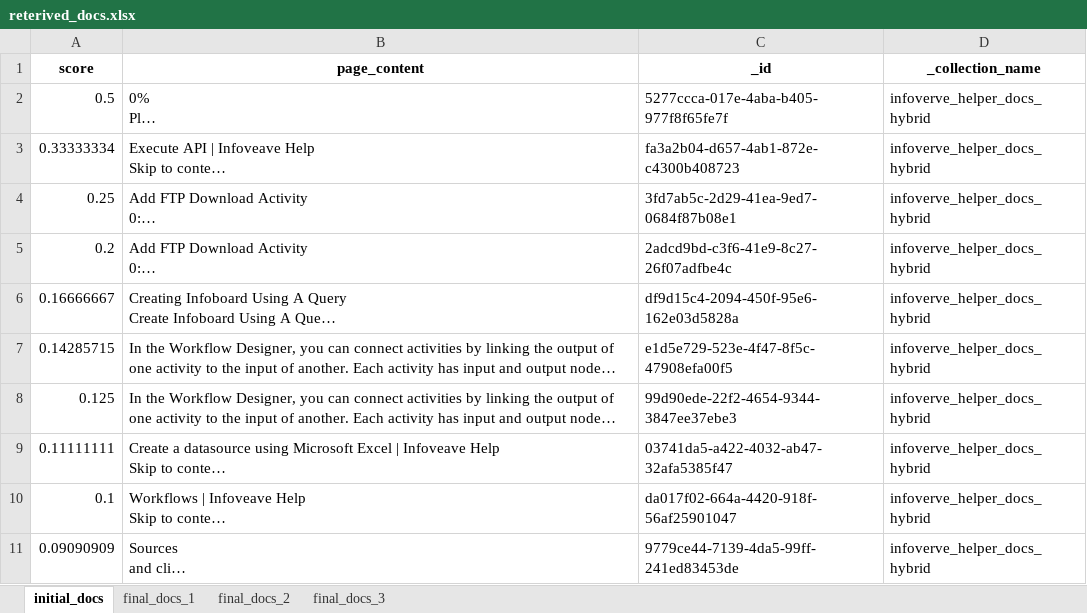
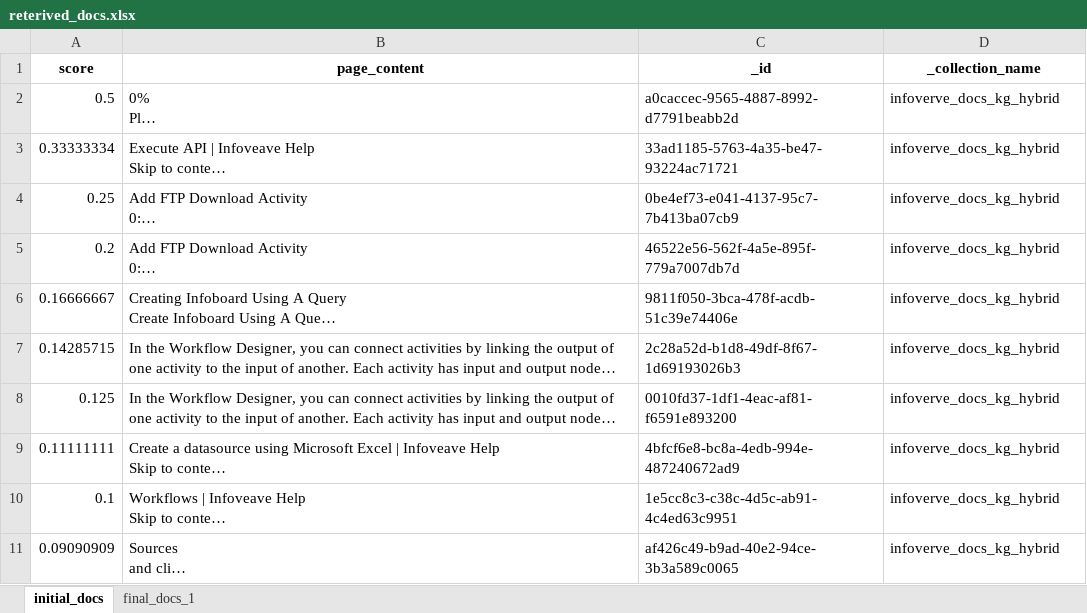
Before and after one commit to Gautam57/Infoverve-Helper, an Excel workbook: data/results/reterived_docs.xlsx, sheet initial_docs, drawn as a sheet; long unchanged cells end in …; values as stored, in another font and other column widths than the file's, no borders; the diff names each change by its address in the sheet, - before the commit and + after, or states it on an @@ line.

```diff
--- a/data/results/reterived_docs.xlsx (sheet initial_docs)
+++ b/data/results/reterived_docs.xlsx (sheet initial_docs)
-sheet tab: final_docs_2
-sheet tab: final_docs_3
-C2 (_id): 5277ccca-017e-4aba-b405-977f8f65fe7f
+C2 (_id): a0caccec-9565-4887-8992-d7791beabb2d
-D2:D11 (_collection_name): infoverve_helper_docs_hybrid
+D2:D11 (_collection_name): infoverve_docs_kg_hybrid
-C3 (_id): fa3a2b04-d657-4ab1-872e-c4300b408723
+C3 (_id): 33ad1185-5763-4a35-be47-93224ac71721
-C4 (_id): 3fd7ab5c-2d29-41ea-9ed7-0684f87b08e1
+C4 (_id): 0be4ef73-e041-4137-95c7-7b413ba07cb9
-C5 (_id): 2adcd9bd-c3f6-41e9-8c27-26f07adfbe4c
+C5 (_id): 46522e56-562f-4a5e-895f-779a7007db7d
-C6 (_id): df9d15c4-2094-450f-95e6-162e03d5828a
+C6 (_id): 9811f050-3bca-478f-acdb-51c39e74406e
-C7 (_id): e1d5e729-523e-4f47-8f5c-47908efa00f5
+C7 (_id): 2c28a52d-b1d8-49df-8f67-1d69193026b3
-C8 (_id): 99d90ede-22f2-4654-9344-3847ee37ebe3
+C8 (_id): 0010fd37-1df1-4eac-af81-f6591e893200
-C9 (_id): 03741da5-a422-4032-ab47-32afa5385f47
+C9 (_id): 4bfcf6e8-bc8a-4edb-994e-487240672ad9
-C10 (_id): da017f02-664a-4420-918f-56af25901047
+C10 (_id): 1e5cc8c3-c38c-4d5c-ab91-4c4ed63c9951
-C11 (_id): 9779ce44-7139-4da5-99ff-241ed83453de
+C11 (_id): af426c49-b9ad-40e2-94ce-3b3a589c0065
```
Also changed, not shown: sheet final_docs_1, data/Questions/Revised-fovea-answers.xlsx, 4 other files.
